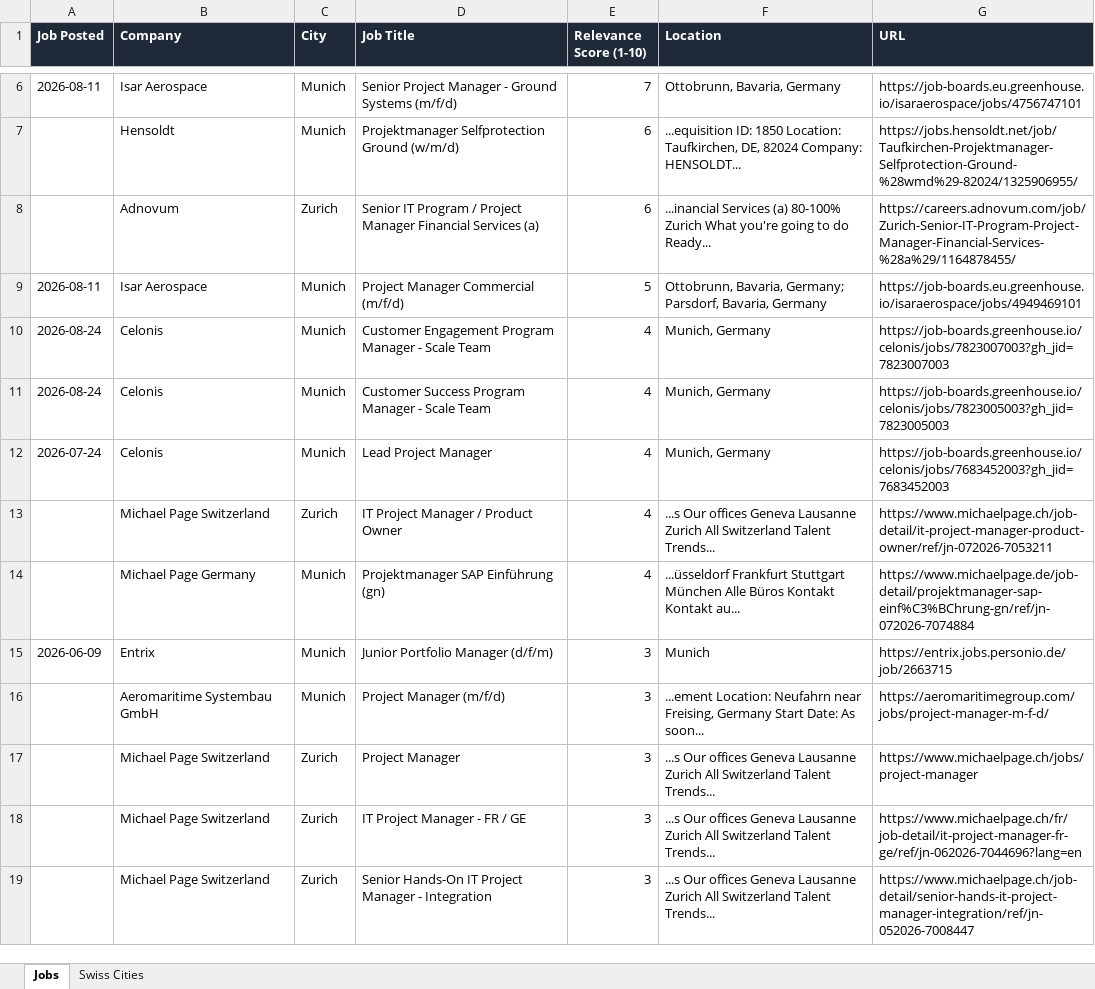
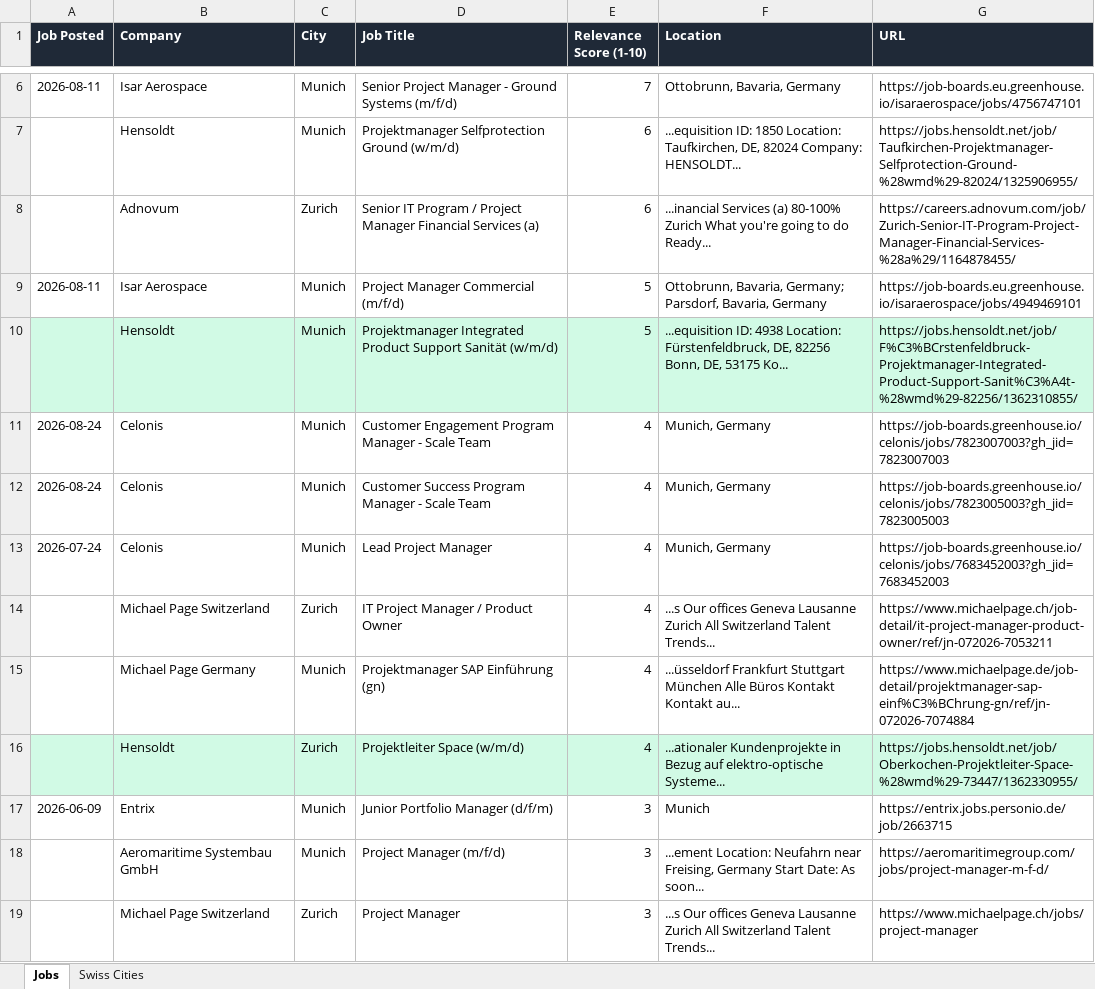
Before and after one commit to ifeellikeadev/Trackernew, an Excel workbook: data/job_tracker.xlsx, sheet Jobs, drawn as a sheet; only a part is shown, gaps mark what is left out; the shorter side is filled out with more unchanged rows; values as stored, in another font and other column widths than the file's, no borders; the diff names each change by its address in the sheet, - before the commit and + after, or states it on an @@ line.

```diff
--- a/data/job_tracker.xlsx (sheet Jobs)
+++ b/data/job_tracker.xlsx (sheet Jobs)
+row 10:  | Hensoldt | Munich | Projektmanager Integrated Product Support Sanität (w/m/d) | 5 | ...equisition ID: 4938 Location: Fürstenfeldbruck, DE, 82256 Bonn, DE, 53175 Ko... | https://jobs.hensoldt.net/job/F%C3%BCrstenfeldbruck-Projektmanager-Integrated-Product-Support-Sanit%C3%A4t-%28wmd%29-82256/1362310855/
+row 16:  | Hensoldt | Zurich | Projektleiter Space (w/m/d) | 4 | ...ationaler Kundenprojekte in Bezug auf elektro-optische Systeme... | https://jobs.hensoldt.net/job/Oberkochen-Projektleiter-Space-%28wmd%29-73447/1362330955/
```
Also changed, not shown: 1 other file.
